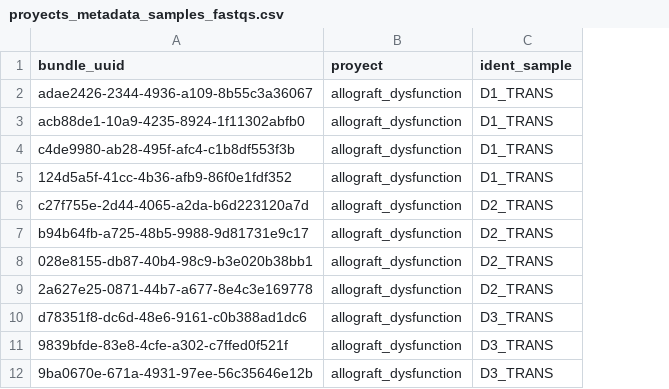
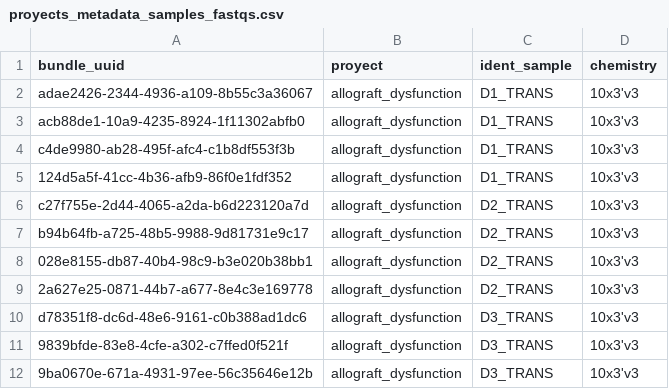
Before and after one commit to Ssdzem/fastq_prepros, a CSV file: fastq_prepros/config/proyects_metadata_samples_fastqs.csv, drawn as a sheet; only a part is shown; the diff names each change by its address in the sheet, - before the commit and + after, or states it on an @@ line.

```diff
--- a/fastq_prepros/config/proyects_metadata_samples_fastqs.csv
+++ b/fastq_prepros/config/proyects_metadata_samples_fastqs.csv
+column D (chemistry), rows 2-12: all 10x3'v3
```
Also changed, not shown: fastq_prepros/config/proyects_metadata_curls.csv, 13 other files.
